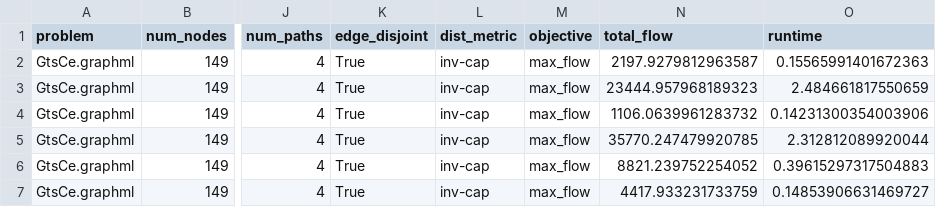
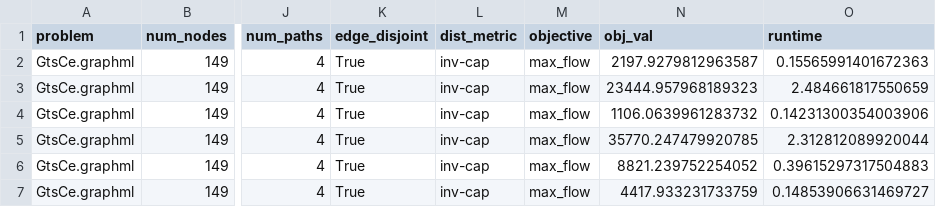
Before and after one commit to netcontract/ncflow, a CSV file: plots/speedup_relative_flow_cdfs/path-form.csv, drawn as a sheet; only a part is shown, gaps mark what is left out; the diff names each change by its address in the sheet, - before the commit and + after, or states it on an @@ line.

```diff
--- a/plots/speedup_relative_flow_cdfs/path-form.csv
+++ b/plots/speedup_relative_flow_cdfs/path-form.csv
-N1: total_flow
+N1: obj_val
```
Also changed, not shown: benchmarks/ncflow.csv, plots/speedup_relative_flow_cdfs/per-iteration.csv, 7 other files.
